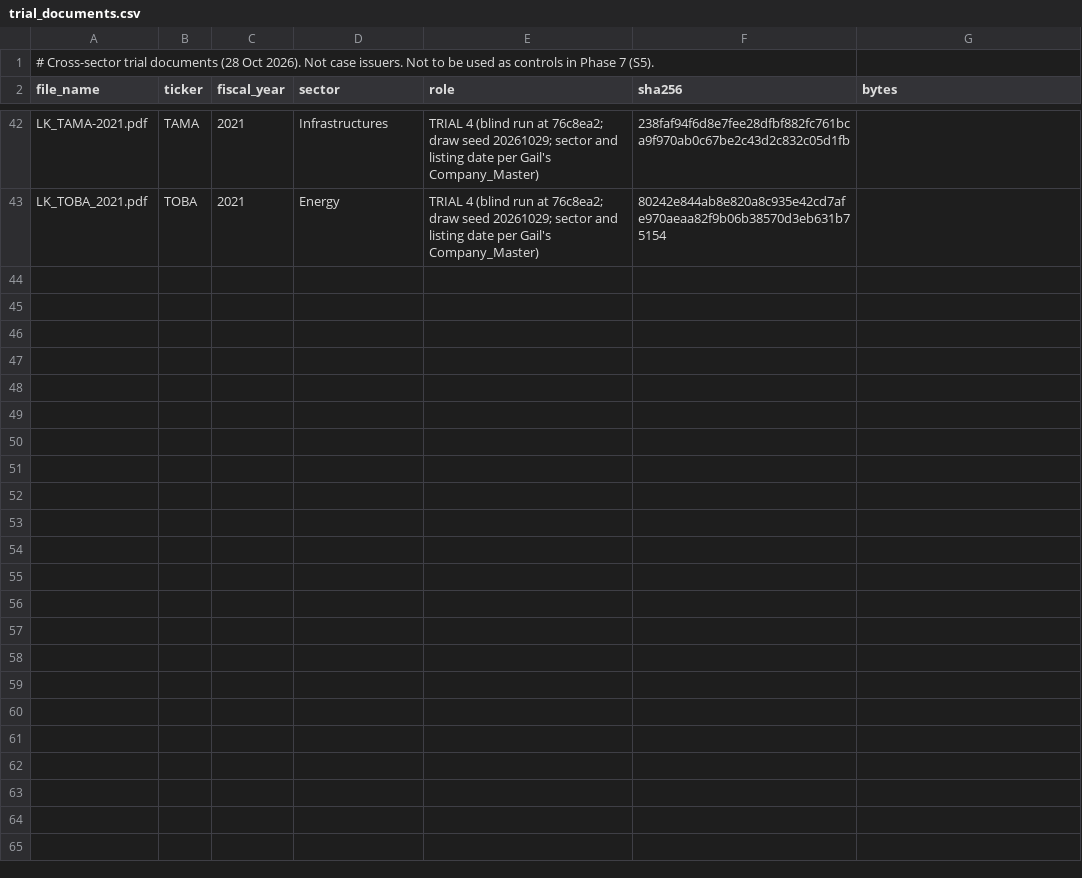
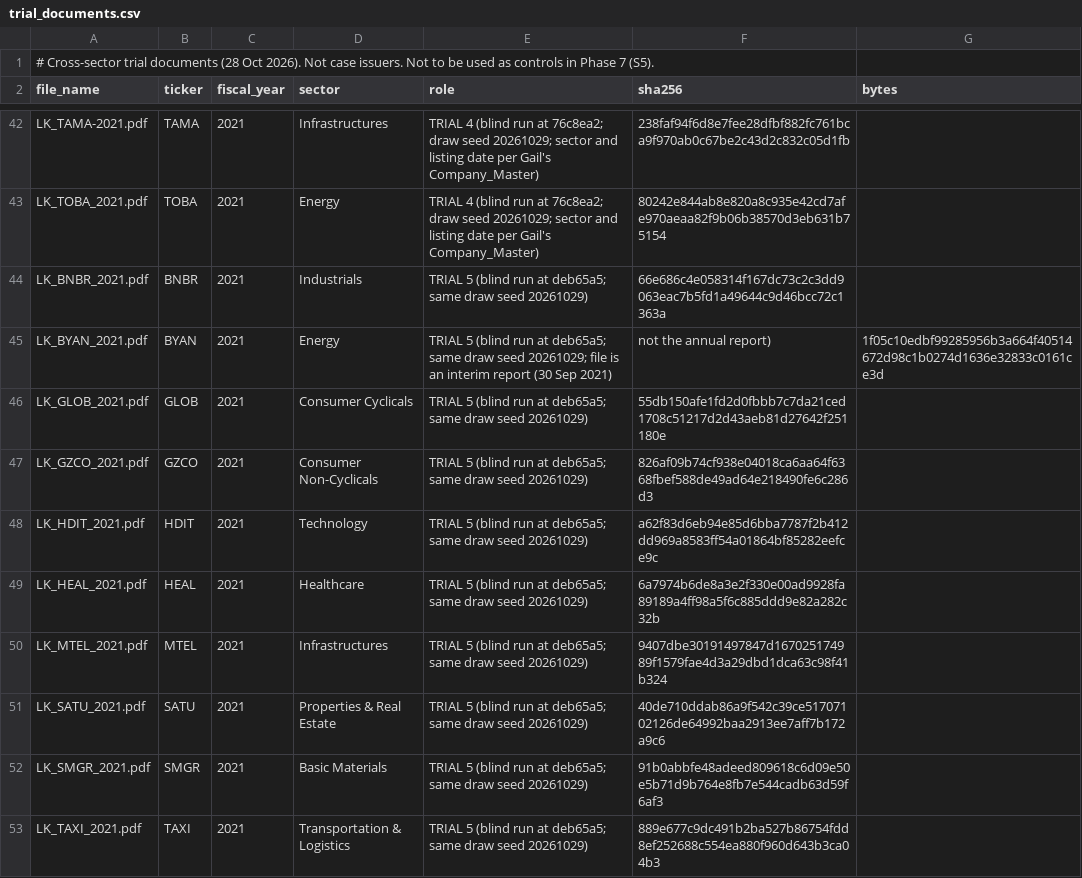
Before and after one commit to warsini-max/WARS-project, a CSV file: data/trial_documents.csv, drawn as a sheet; only a part is shown, gaps mark what is left out; the diff names each change by its address in the sheet, - before the commit and + after, or states it on an @@ line.

```diff
--- a/data/trial_documents.csv
+++ b/data/trial_documents.csv
+row 44: LK_BNBR_2021.pdf | BNBR | 2021 | Industrials | TRIAL 5 (blind run at deb65a5; same draw seed 20261029) | 66e686c4e058314f167dc73c2c3dd9063eac7b5fd1a49644c9d46bcc72c1363a
+row 45: LK_BYAN_2021.pdf | BYAN | 2021 | Energy | TRIAL 5 (blind run at deb65a5; same draw seed 20261029; file is an interim report (30 Sep 2021) | not the annual report) | 1f05c10edbf99285956b3a664f40514672d98c1b0274d1636e32833c0161ce3d
+row 46: LK_GLOB_2021.pdf | GLOB | 2021 | Consumer Cyclicals | TRIAL 5 (blind run at deb65a5; same draw seed 20261029) | 55db150afe1fd2d0fbbb7c7da21ced1708c51217d2d43aeb81d27642f251180e
+row 47: LK_GZCO_2021.pdf | GZCO | 2021 | Consumer Non-Cyclicals | TRIAL 5 (blind run at deb65a5; same draw seed 20261029) | 826af09b74cf938e04018ca6aa64f6368fbef588de49ad64e218490fe6c286d3
+row 48: LK_HDIT_2021.pdf | HDIT | 2021 | Technology | TRIAL 5 (blind run at deb65a5; same draw seed 20261029) | a62f83d6eb94e85d6bba7787f2b412dd969a8583ff54a01864bf85282eefce9c
+row 49: LK_HEAL_2021.pdf | HEAL | 2021 | Healthcare | TRIAL 5 (blind run at deb65a5; same draw seed 20261029) | 6a7974b6de8a3e2f330e00ad9928fa89189a4ff98a5f6c885ddd9e82a282c32b
+row 50: LK_MTEL_2021.pdf | MTEL | 2021 | Infrastructures | TRIAL 5 (blind run at deb65a5; same draw seed 20261029) | 9407dbe30191497847d167025174989f1579fae4d3a29dbd1dca63c98f41b324
+row 51: LK_SATU_2021.pdf | SATU | 2021 | Properties & Real Estate | TRIAL 5 (blind run at deb65a5; same draw seed 20261029) | 40de710ddab86a9f542c39ce51707102126de64992baa2913ee7aff7b172a9c6
+row 52: LK_SMGR_2021.pdf | SMGR | 2021 | Basic Materials | TRIAL 5 (blind run at deb65a5; same draw seed 20261029) | 91b0abbfe48adeed809618c6d09e50e5b71d9b764e8fb7e544cadb63d59f6af3
+row 53: LK_TAXI_2021.pdf | TAXI | 2021 | Transportation & Logistics | TRIAL 5 (blind run at deb65a5; same draw seed 20261029) | 889e677c9dc491b2ba527b86754fdd8ef252688c554ea880f960d643b3ca04b3
```
Also changed, not shown: 1 other file.
